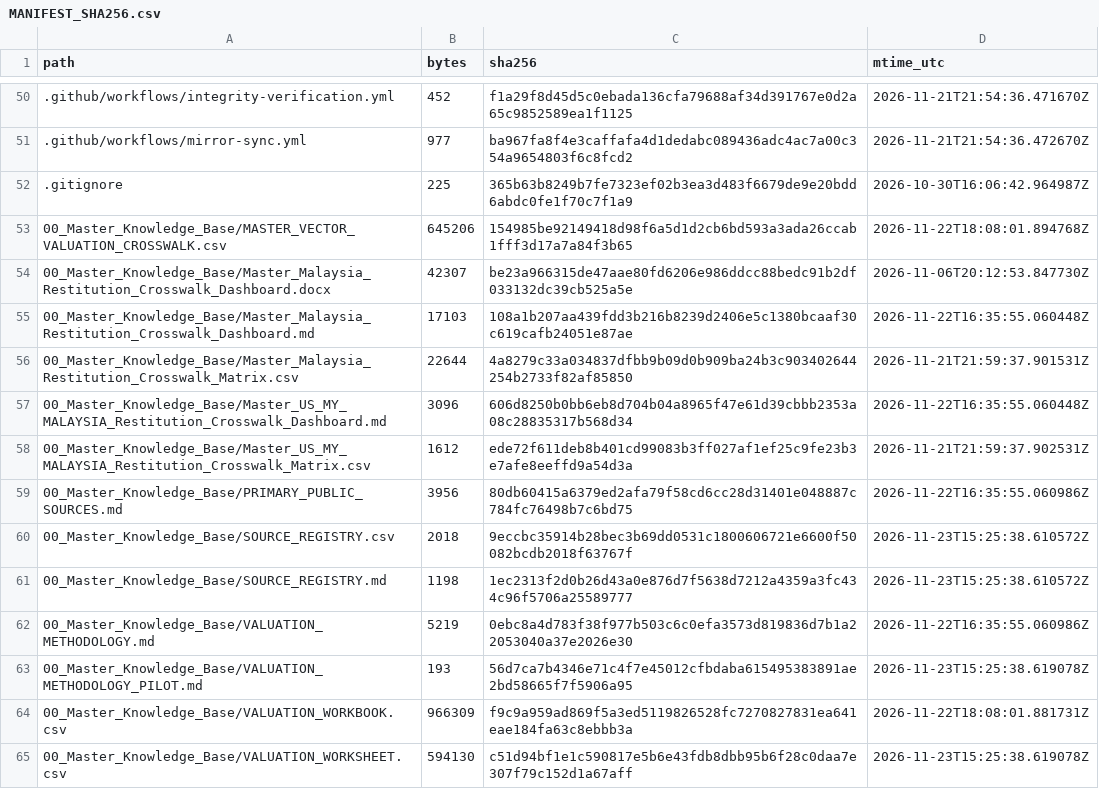
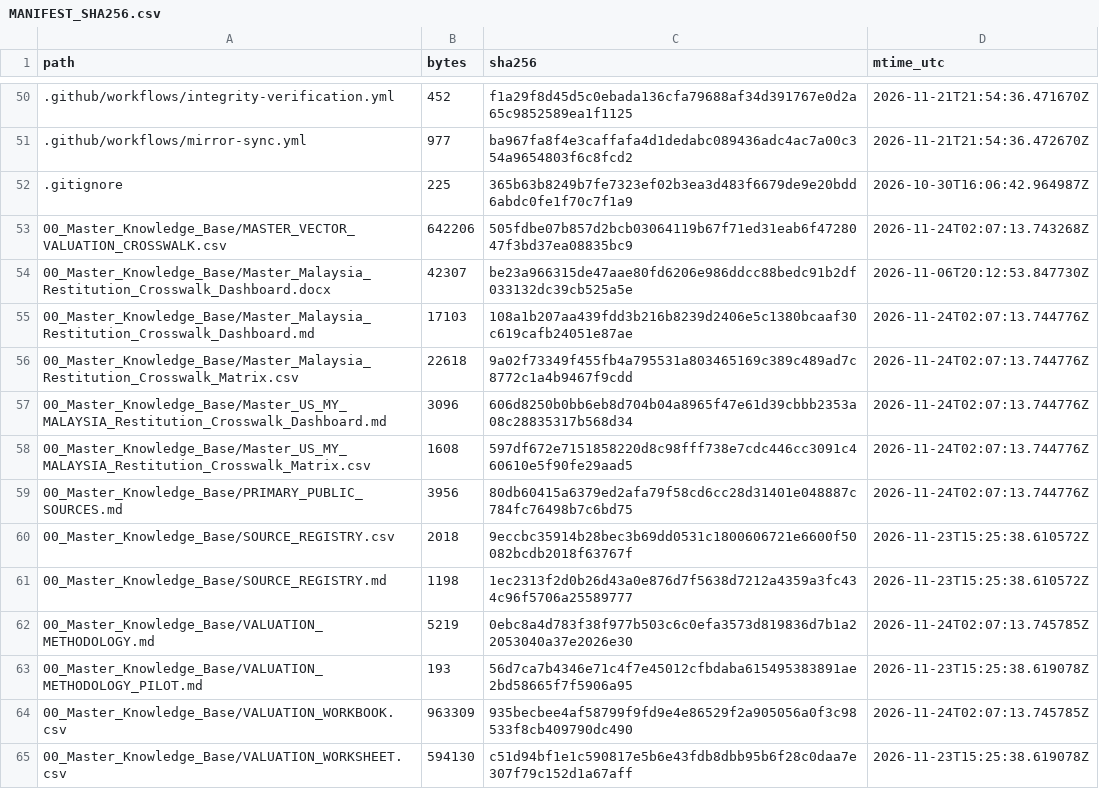
Before and after one commit to GlobalRestitutionAlliance/asia-us-my-malaysia-master-litigation, a CSV file: 99_Archives_and_Manifests/MANIFEST_SHA256.csv, drawn as a sheet; only a part is shown, gaps mark what is left out; the diff covers the shown part only.

Commit message:
QA-FIX: normalize citation gates, restore decontamination placeholders, refresh integrity manifests

```diff
--- a/99_Archives_and_Manifests/MANIFEST_SHA256.csv
+++ b/99_Archives_and_Manifests/MANIFEST_SHA256.csv
@@ -52,14 +52,14 @@ path,bytes,sha256,mtime_utc
 .gitignore,225,365b63b8249b7fe7323ef02b3ea3d483f6679de9e20bdd6abdc0fe1f70c7f1a9,2026-10-30T16:06:42.964987Z
-00_Master_Knowledge_Base/MASTER_VECTOR_VALUATION_CROSSWALK.csv,645206,154985be92149418d98f6a5d1d2cb6bd593a3ada26ccab1fff3d17a7a84f3b65,2026-11-22T18:08:01.894768Z
+00_Master_Knowledge_Base/MASTER_VECTOR_VALUATION_CROSSWALK.csv,642206,505fdbe07b857d2bcb03064119b67f71ed31eab6f4728047f3bd37ea08835bc9,2026-11-24T02:07:13.743268Z
 00_Master_Knowledge_Base/Master_Malaysia_Restitution_Crosswalk_Dashboard.docx,42307,be23a966315de47aae80fd6206e986ddcc88bedc91b2df033132dc39cb525a5e,2026-11-06T20:12:53.847730Z
-00_Master_Knowledge_Base/Master_Malaysia_Restitution_Crosswalk_Dashboard.md,17103,108a1b207aa439fdd3b216b8239d2406e5c1380bcaaf30c619cafb24051e87ae,2026-11-22T16:35:55.060448Z
-00_Master_Knowledge_Base/Master_Malaysia_Restitution_Crosswalk_Matrix.csv,22644,4a8279c33a034837dfbb9b09d0b909ba24b3c903402644254b2733f82af85850,2026-11-21T21:59:37.901531Z
-00_Master_Knowledge_Base/Master_US_MY_MALAYSIA_Restitution_Crosswalk_Dashboard.md,3096,606d8250b0bb6eb8d704b04a8965f47e61d39cbbb2353a08c28835317b568d34,2026-11-22T16:35:55.060448Z
-00_Master_Knowledge_Base/Master_US_MY_MALAYSIA_Restitution_Crosswalk_Matrix.csv,1612,ede72f611deb8b401cd99083b3ff027af1ef25c9fe23b3e7afe8eeffd9a54d3a,2026-11-21T21:59:37.902531Z
-00_Master_Knowledge_Base/PRIMARY_PUBLIC_SOURCES.md,3956,80db60415a6379ed2afa79f58cd6cc28d31401e048887c784fc76498b7c6bd75,2026-11-22T16:35:55.060986Z
+00_Master_Knowledge_Base/Master_Malaysia_Restitution_Crosswalk_Dashboard.md,17103,108a1b207aa439fdd3b216b8239d2406e5c1380bcaaf30c619cafb24051e87ae,2026-11-24T02:07:13.744776Z
+00_Master_Knowledge_Base/Master_Malaysia_Restitution_Crosswalk_Matrix.csv,22618,9a02f73349f455fb4a795531a803465169c389c489ad7c8772c1a4b9467f9cdd,2026-11-24T02:07:13.744776Z
+00_Master_Knowledge_Base/Master_US_MY_MALAYSIA_Restitution_Crosswalk_Dashboard.md,3096,606d8250b0bb6eb8d704b04a8965f47e61d39cbbb2353a08c28835317b568d34,2026-11-24T02:07:13.744776Z
+00_Master_Knowledge_Base/Master_US_MY_MALAYSIA_Restitution_Crosswalk_Matrix.csv,1608,597df672e7151858220d8c98fff738e7cdc446cc3091c460610e5f90fe29aad5,2026-11-24T02:07:13.744776Z
+00_Master_Knowledge_Base/PRIMARY_PUBLIC_SOURCES.md,3956,80db60415a6379ed2afa79f58cd6cc28d31401e048887c784fc76498b7c6bd75,2026-11-24T02:07:13.744776Z
 00_Master_Knowledge_Base/SOURCE_REGISTRY.csv,2018,9eccbc35914b28bec3b69dd0531c1800606721e6600f50082bcdb2018f63767f,2026-11-23T15:25:38.610572Z
 00_Master_Knowledge_Base/SOURCE_REGISTRY.md,1198,1ec2313f2d0b26d43a0e876d7f5638d7212a4359a3fc434c96f5706a25589777,2026-11-23T15:25:38.610572Z
-00_Master_Knowledge_Base/VALUATION_METHODOLOGY.md,5219,0ebc8a4d783f38f977b503c6c0efa3573d819836d7b1a22053040a37e2026e30,2026-11-22T16:35:55.060986Z
+00_Master_Knowledge_Base/VALUATION_METHODOLOGY.md,5219,0ebc8a4d783f38f977b503c6c0efa3573d819836d7b1a22053040a37e2026e30,2026-11-24T02:07:13.745785Z
 00_Master_Knowledge_Base/VALUATION_METHODOLOGY_PILOT.md,193,56d7ca7b4346e71c4f7e45012cfbdaba615495383891ae2bd58665f7f5906a95,2026-11-23T15:25:38.619078Z
-00_Master_Knowledge_Base/VALUATION_WORKBOOK.csv,966309,f9c9a959ad869f5a3ed5119826528fc7270827831ea641eae184fa63c8ebbb3a,2026-11-22T18:08:01.881731Z
+00_Master_Knowledge_Base/VALUATION_WORKBOOK.csv,963309,935becbee4af58799f9fd9e4e86529f2a905056a0f3c98533f8cb409790dc490,2026-11-24T02:07:13.745785Z
 00_Master_Knowledge_Base/VALUATION_WORKSHEET.csv,594130,c51d94bf1e1c590817e5b6e43fdb8dbb95b6f28c0daa7e307f79c152d1a67aff,2026-11-23T15:25:38.619078Z
```
Also changed, not shown: 21 edited cells elsewhere in this file, 1 other file.
